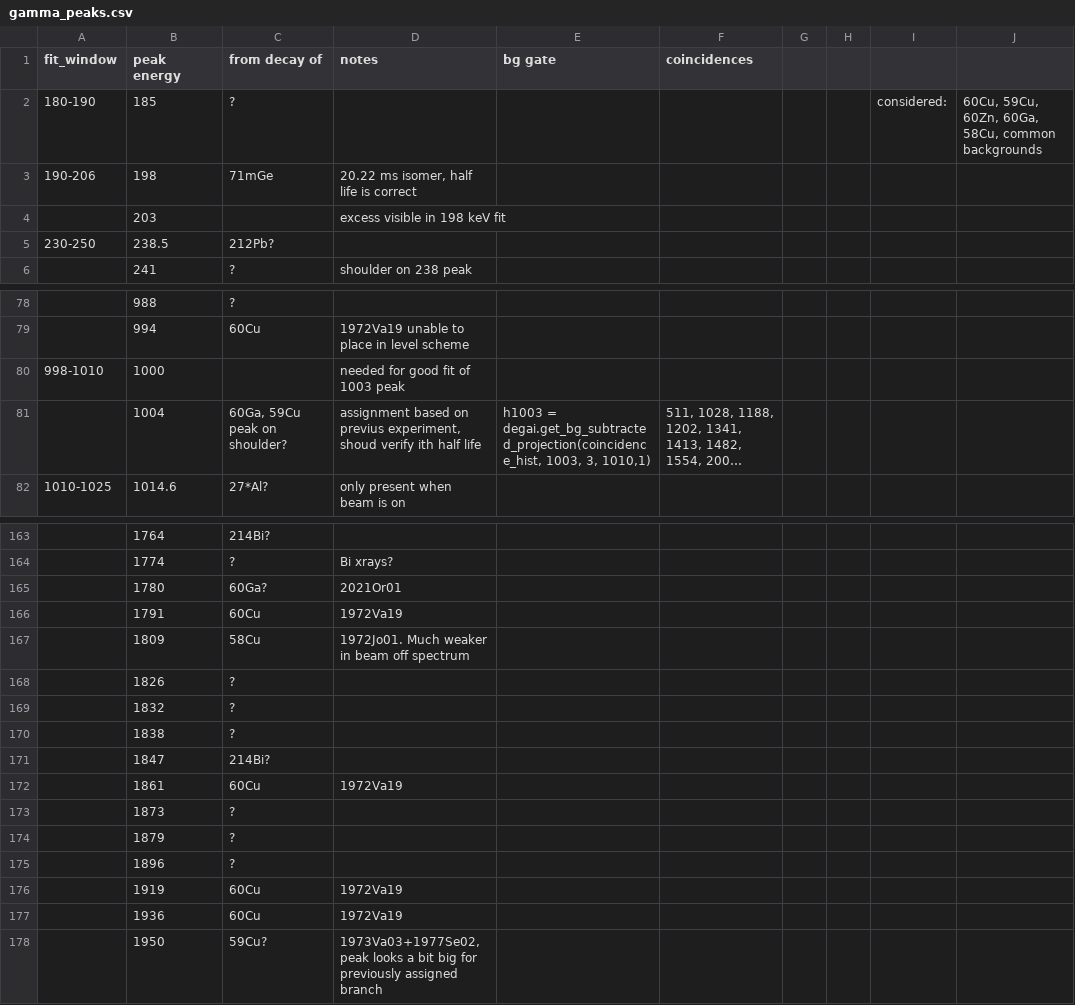
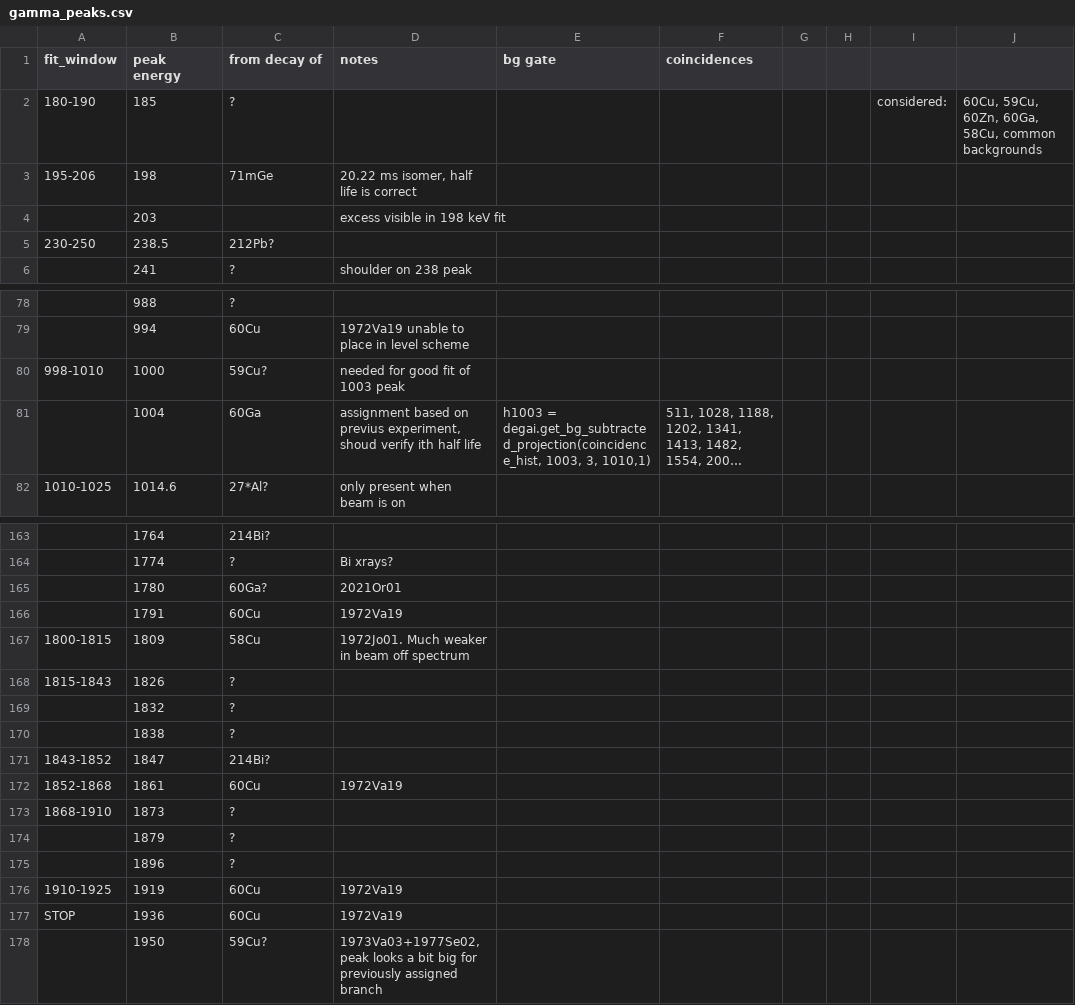
Before and after one commit to GADGET-group/gadget_data_analysis, a CSV file: e23035_analysis/peak_fitting/gamma_peaks.csv, drawn as a sheet; only a part is shown, gaps mark what is left out; long unchanged cells end in …; the diff names each change by its address in the sheet, - before the commit and + after, or states it on an @@ line.

```diff
--- a/e23035_analysis/peak_fitting/gamma_peaks.csv
+++ b/e23035_analysis/peak_fitting/gamma_peaks.csv
-A3 (fit_window): 190-206
+A3 (fit_window): 195-206
-C80 (from decay of): (empty)
+C80 (from decay of): 59Cu?
-C81 (from decay of): 60Ga, 59Cu peak on shoulder?
+C81 (from decay of): 60Ga
-A167 (fit_window): (empty)
+A167 (fit_window): 1800-1815
-A168 (fit_window): (empty)
+A168 (fit_window): 1815-1843
-A171 (fit_window): (empty)
+A171 (fit_window): 1843-1852
-A172 (fit_window): (empty)
+A172 (fit_window): 1852-1868
-A173 (fit_window): (empty)
+A173 (fit_window): 1868-1910
-A176 (fit_window): (empty)
+A176 (fit_window): 1910-1925
-A177 (fit_window): (empty)
+A177 (fit_window): STOP
```
Also changed, not shown: 1 other file.
